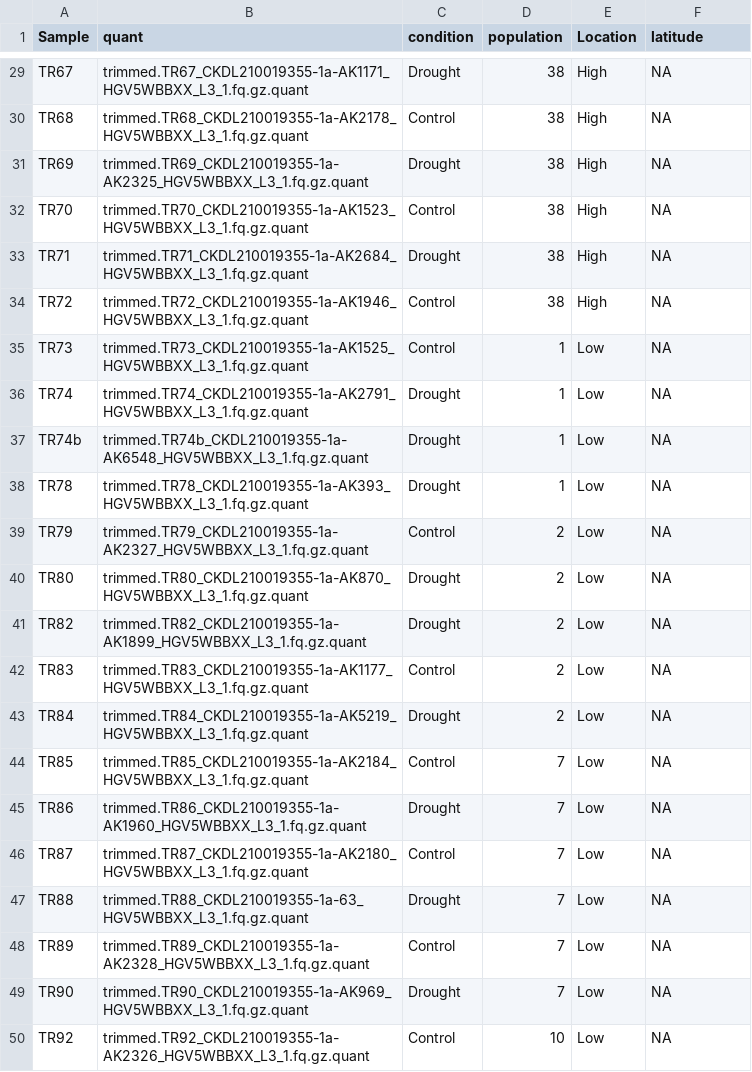
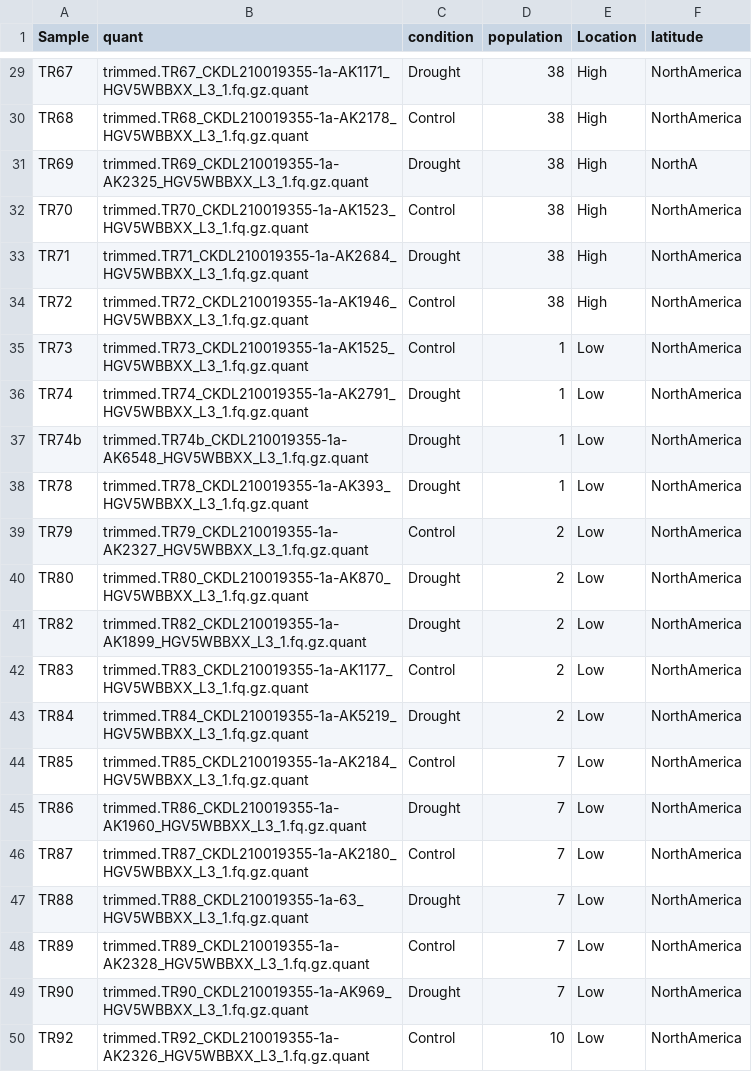
Before and after one commit to mjfos2r/clover_project, a CSV file: samples.csv, drawn as a sheet; only a part is shown, gaps mark what is left out; the diff covers the shown part only; the diff names each change by its address in the sheet, - before the commit and + after, or states it on an @@ line.

```diff
--- a/samples.csv
+++ b/samples.csv
-F29:F30 (latitude): NA
+F29:F30 (latitude): NorthAmerica
-F31 (latitude): NA
+F31 (latitude): NorthA
-F32:F50 (latitude): NA
+F32:F50 (latitude): NorthAmerica
```
Also changed, not shown: 27 edited cells elsewhere in this file.
